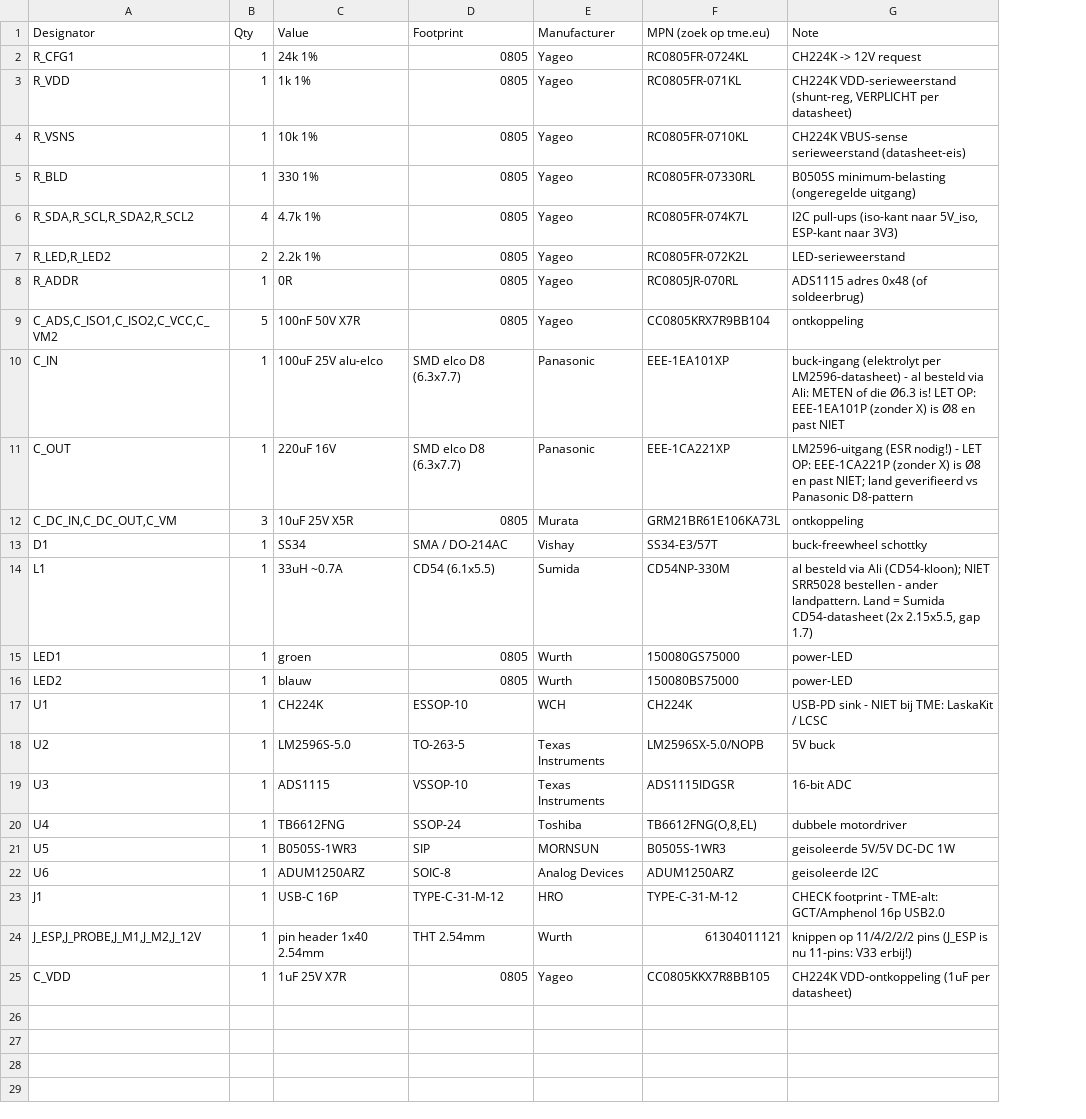
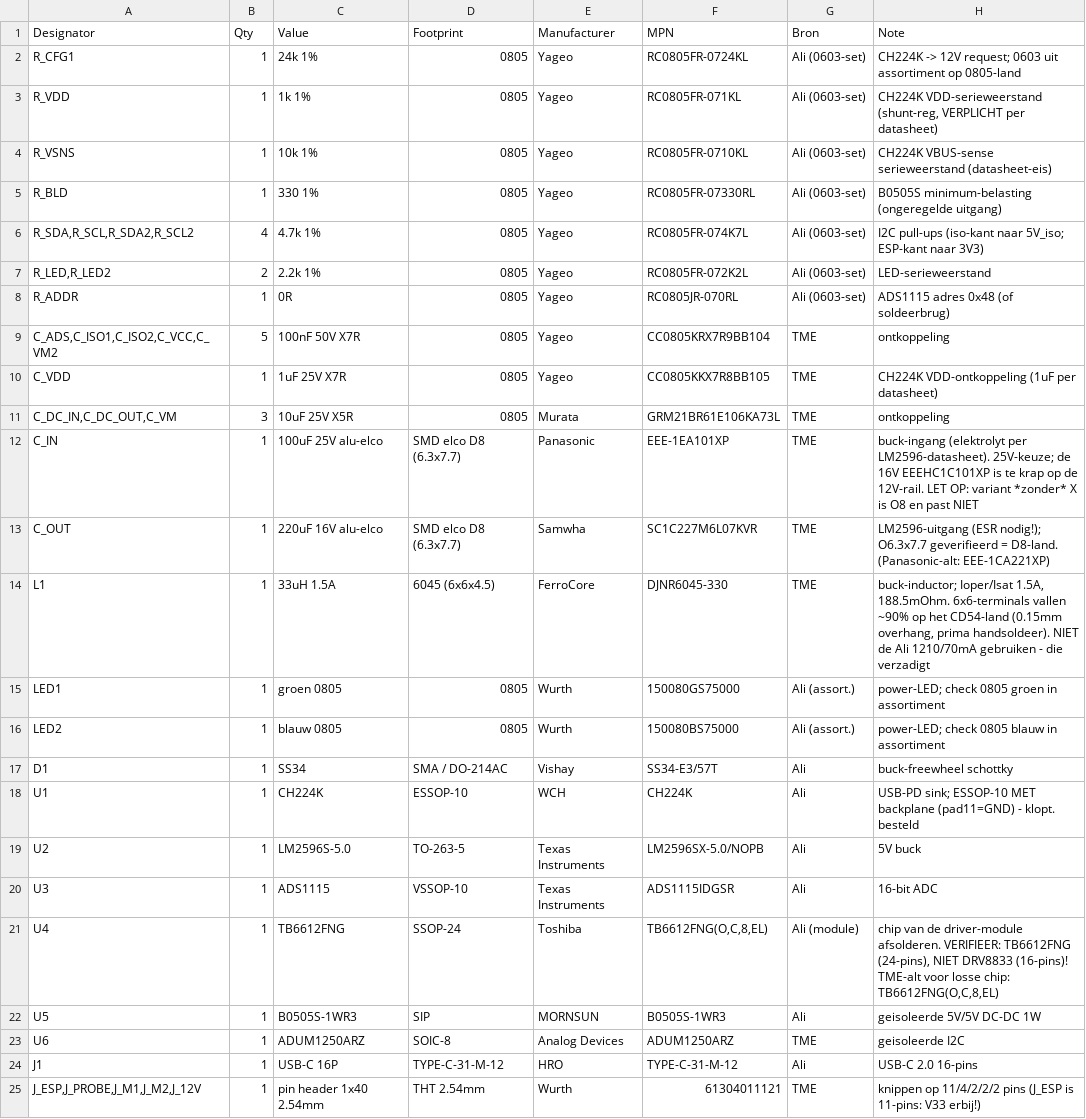
Before and after one commit to rvbcrs/PoolLab, a CSV file: pcb/pura-bom-tme.csv, drawn as a sheet; removed rows and columns are numbered as before the commit, all else as after; the diff names each change by its address in the sheet, - before the commit and + after, or states it on an @@ line.

```diff
--- a/pcb/pura-bom-tme.csv
+++ b/pcb/pura-bom-tme.csv
+column G (Bron), rows 2-9: Ali (0603-set) | Ali (0603-set) | Ali (0603-set) | Ali (0603-set) | Ali (0603-set) | Ali (0603-set) | Ali (0603-set) | TME; row 11: TME; rows 17-25: Ali | Ali | Ali | Ali | Ali (module) | Ali | TME | Ali | TME
-F1: MPN (zoek op tme.eu)
+F1: MPN
-H2 (Note): CH224K -> 12V request
+H2 (Note): CH224K -> 12V request; 0603 uit assortiment op 0805-land
-H6 (Note): …(iso-kant naar 5V_iso, ESP-kant naar…
+H6 (Note): …(iso-kant naar 5V_iso; ESP-kant naar…
-row 10: C_IN | 1 | 100uF 25V alu-elco | SMD elco D8 (6.3x7.7) | Panasonic | EEE-1EA101XP | buck-ingang (elektrolyt per LM2596-datasheet) - al besteld via Ali: METEN of die Ø6.3 is! LET OP: EEE-1EA101P (zonder X) is Ø8 en past NIET
-row 11: C_OUT | 1 | 220uF 16V | SMD elco D8 (6.3x7.7) | Panasonic | EEE-1CA221XP | LM2596-uitgang (ESR nodig!) - LET OP: EEE-1CA221P (zonder X) is Ø8 en past NIET; land geverifieerd vs Panasonic D8-pattern
@@ row 25 moved to row 10: C_VDD @@
+row 12: C_IN | 1 | 100uF 25V alu-elco | SMD elco D8 (6.3x7.7) | Panasonic | EEE-1EA101XP | TME | buck-ingang (elektrolyt per LM2596-datasheet). 25V-keuze; de 16V EEEHC1C101XP is te krap op de 12V-rail. LET OP: variant *zonder* X is O8 en past NIET
+row 13: C_OUT | 1 | 220uF 16V alu-elco | SMD elco D8 (6.3x7.7) | Samwha | SC1C227M6L07KVR | TME | LM2596-uitgang (ESR nodig!); O6.3x7.7 geverifieerd = D8-land. (Panasonic-alt: EEE-1CA221XP)
+row 14: L1 | 1 | 33uH 1.5A | 6045 (6x6x4.5) | FerroCore | DJNR6045-330 | TME | buck-inductor; Ioper/Isat 1.5A, 188.5mOhm. 6x6-terminals vallen ~90% op het CD54-land (0.15mm overhang, prima handsoldeer). NIET de Ali 1210/70mA gebruiken - die verzadigt
+row 15: LED1 | 1 | groen 0805 | 0805 | Wurth | 150080GS75000 | Ali (assort.) | power-LED; check 0805 groen in assortiment
+row 16: LED2 | 1 | blauw 0805 | 0805 | Wurth | 150080BS75000 | Ali (assort.) | power-LED; check 0805 blauw in assortiment
-row 14: L1 | 1 | 33uH ~0.7A | CD54 (6.1x5.5) | Sumida | CD54NP-330M | al besteld via Ali (CD54-kloon); NIET SRR5028 bestellen - ander landpattern. Land = Sumida CD54-datasheet (2x 2.15x5.5, gap 1.7)
-row 15: LED1 | 1 | groen | 0805 | Wurth | 150080GS75000 | power-LED
-row 16: LED2 | 1 | blauw | 0805 | Wurth | 150080BS75000 | power-LED
-H18 (Note): USB-PD sink - NIET bij TME: LaskaKit / LCSC
+H18 (Note): USB-PD sink; ESSOP-10 MET backplane (pad11=GND) - klopt. besteld
-F21 (MPN): TB6612FNG(O,8,EL)
+F21 (MPN): TB6612FNG(O,C,8,EL)
-H21 (Note): dubbele motordriver
+H21 (Note): chip van de driver-module afsolderen. VERIFIEER: TB6612FNG (24-pins), NIET DRV8833 (16-pins)! TME-alt voor losse chip: TB6612FNG(O,C,8,EL)
-H24 (Note): CHECK footprint - TME-alt: GCT/Amphenol 16p USB2.0
+H24 (Note): USB-C 2.0 16-pins
-H25 (Note): …(J_ESP is nu 11-pins: V33…
+H25 (Note): …(J_ESP is 11-pins: V33…
```
Also changed, not shown: pcb/pura-bom.csv, pcb/pura-self-source.csv, 1 other file.
